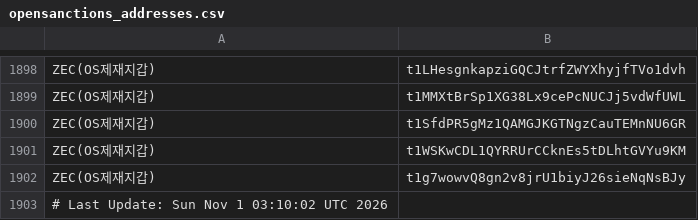
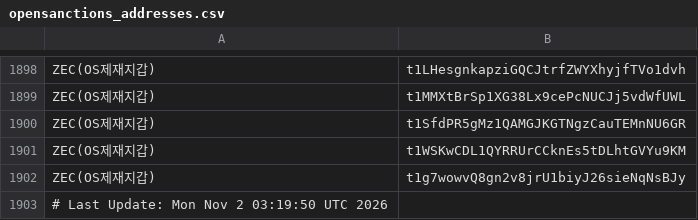
Before and after one commit to kuyongjin/blacklist-wallet-daily-check, a CSV file: opensanctions_addresses.csv, drawn as a sheet; only a part is shown, gaps mark what is left out.

```diff
--- a/opensanctions_addresses.csv
+++ b/opensanctions_addresses.csv
@@ -1902,2 +1902,2 @@ ZEC(OS제재지갑),t1WSKwCDL1QYRRUrCCknEs5tDLhtGVYu9KM
 ZEC(OS제재지갑),t1g7wowvQ8gn2v8jrU1biyJ26sieNqNsBJy
-# Last Update: Sun Nov  1 03:10:02 UTC 2026
+# Last Update: Mon Nov  2 03:19:50 UTC 2026
```
